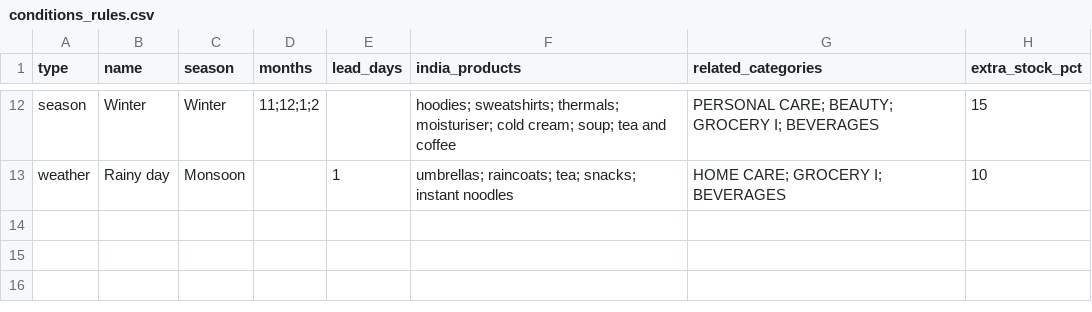
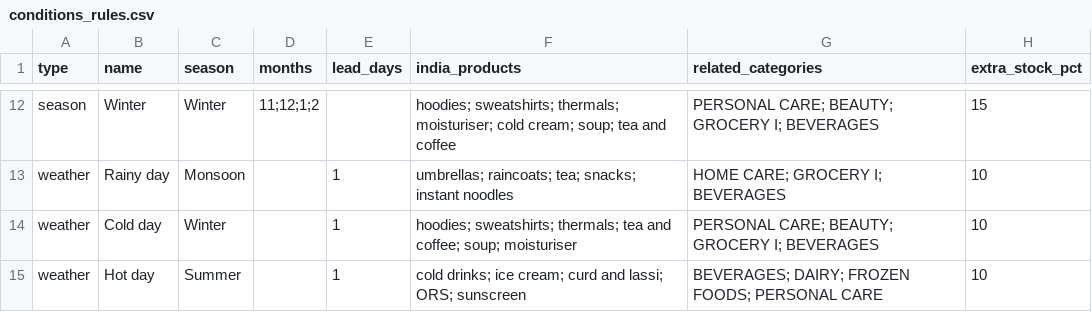
Before and after one commit to samarthmaru24/dark-store-demand-forecasting, a CSV file: data_rules/conditions_rules.csv, drawn as a sheet; only a part is shown, gaps mark what is left out.

```diff
--- a/data_rules/conditions_rules.csv
+++ b/data_rules/conditions_rules.csv
@@ -13 +13,3 @@ season,Winter,Winter,11;12;1;2,,hoodies; sweatshirts; thermals; moisturiser; col
 weather,Rainy day,Monsoon,,1,umbrellas; raincoats; tea; snacks; instant noodles,HOME CARE; GROCERY I; BEVERAGES,10
+weather,Cold day,Winter,,1,hoodies; sweatshirts; thermals; tea and coffee; soup; moisturiser,PERSONAL CARE; BEAUTY; GROCERY I; BEVERAGES,10
+weather,Hot day,Summer,,1,cold drinks; ice cream; curd and lassi; ORS; sunscreen,BEVERAGES; DAIRY; FROZEN FOODS; PERSONAL CARE,10
```
Also changed, not shown: 4 other files.
